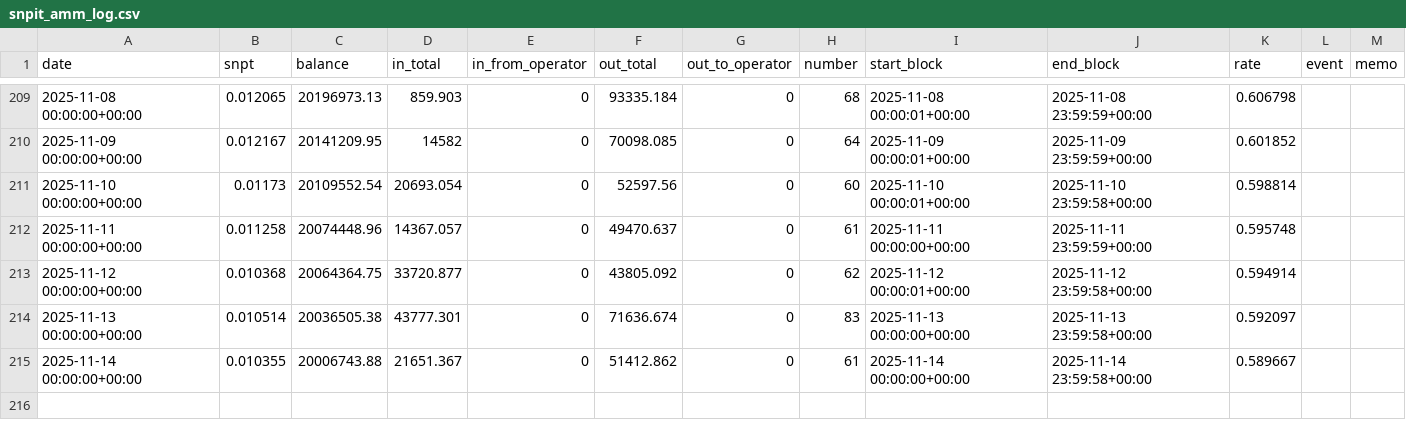
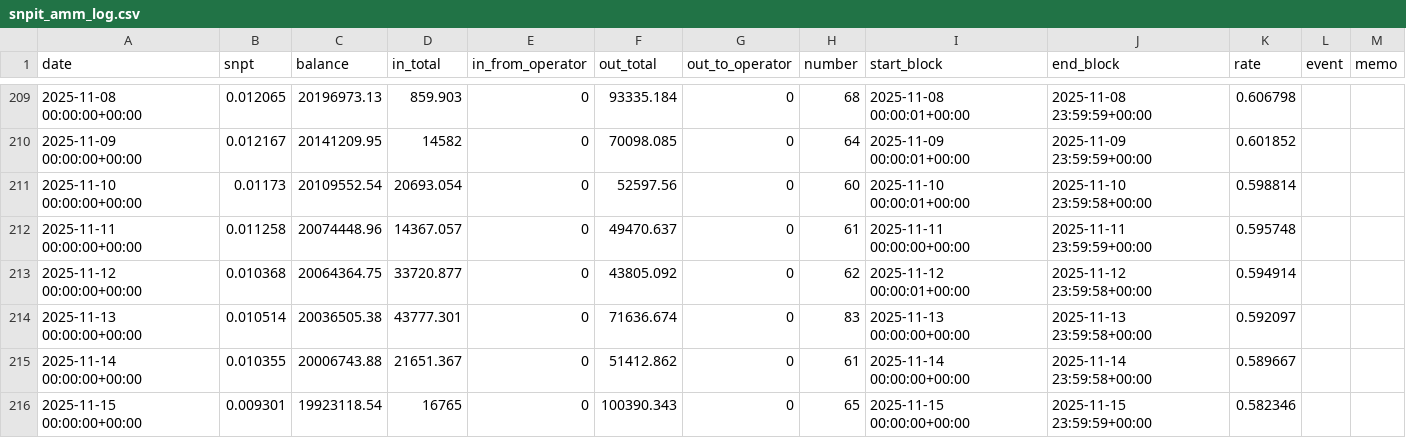
Before and after one commit to hachijyo/snpit-amm-dashboard, a CSV file: snpit_amm_log.csv, drawn as a sheet; only a part is shown, gaps mark what is left out.

Commit message:
Add files via upload

```diff
--- a/snpit_amm_log.csv
+++ b/snpit_amm_log.csv
@@ -215 +215,2 @@ date,snpt,balance,in_total,in_from_operator,out_total,out_to_operator,number,sta
 2025-11-14 00:00:00+00:00,0.010355,20006743.88,21651.367,0,51412.862,0,61,2025-11-14 00:00:00+00:00,2025-11-14 23:59:58+00:00,0.589667,,
+2025-11-15 00:00:00+00:00,0.009301,19923118.54,16765,0,100390.343,0,65,2025-11-15 00:00:00+00:00,2025-11-15 23:59:59+00:00,0.582346,,
```
